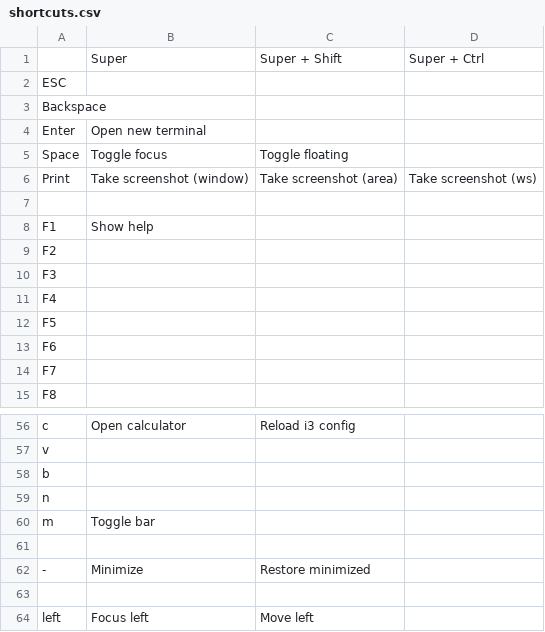
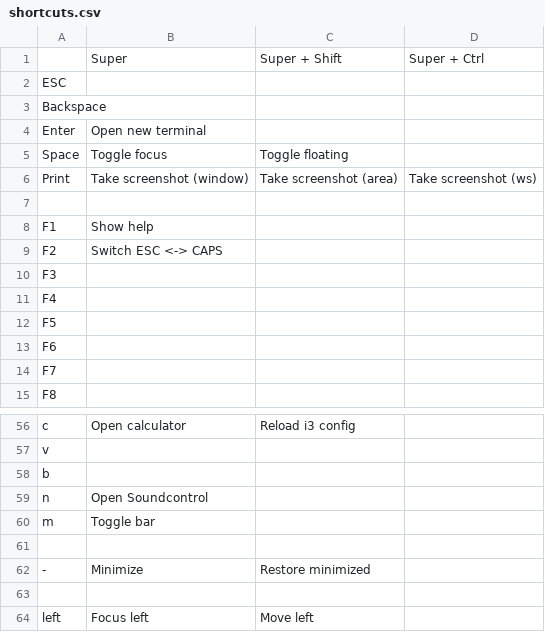
Before and after one commit to leun4m/dotfiles, a CSV file: .i3/shortcuts.csv, drawn as a sheet; only a part is shown, gaps mark what is left out.

Commit message:
Add ESC-Switch, Remap Sound, Redesign Help

```diff
--- a/.i3/shortcuts.csv
+++ b/.i3/shortcuts.csv
@@ -8,3 +8,3 @@ Print,Take screenshot (window),Take screenshot (area),Take screenshot (ws)
 F1,Show help,,
-F2,,,
+F2,Switch ESC <-> CAPS,,
 F3,,,
@@ -58,3 +58,3 @@ v,,,
 b,,,
-n,,,
+n,Open Soundcontrol,,
 m,Toggle bar,,
```
Also changed, not shown: 4 other files.
